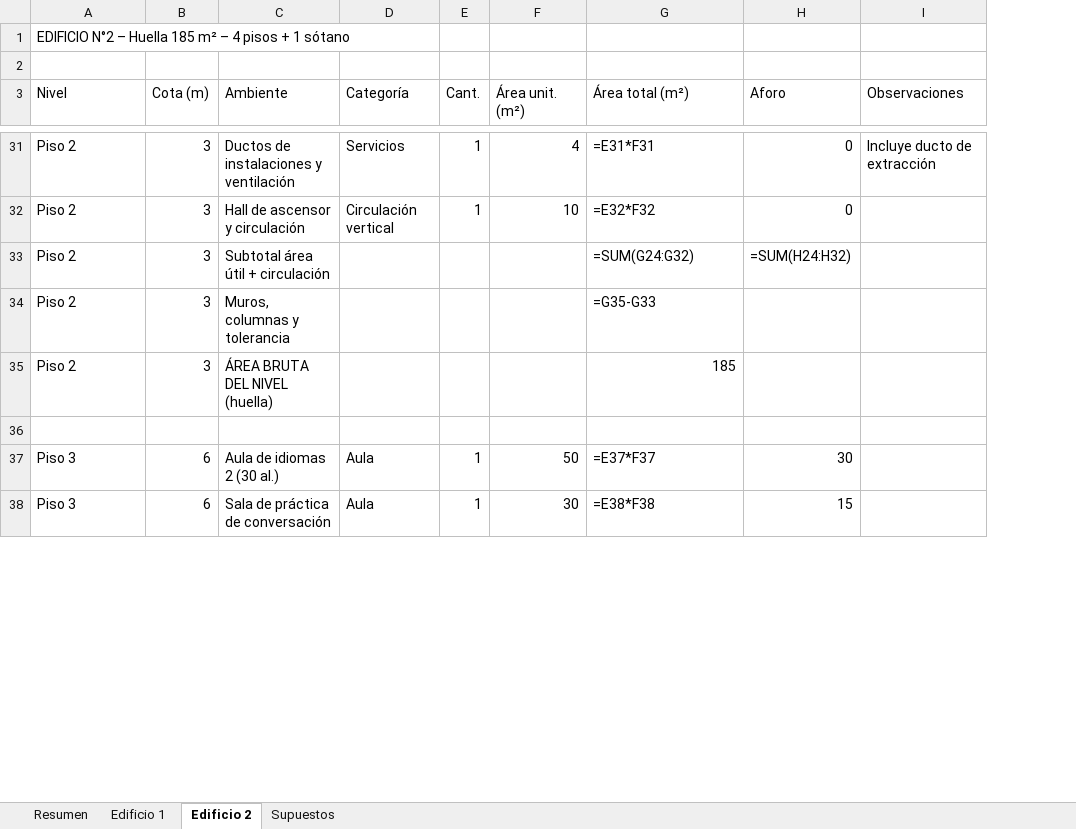
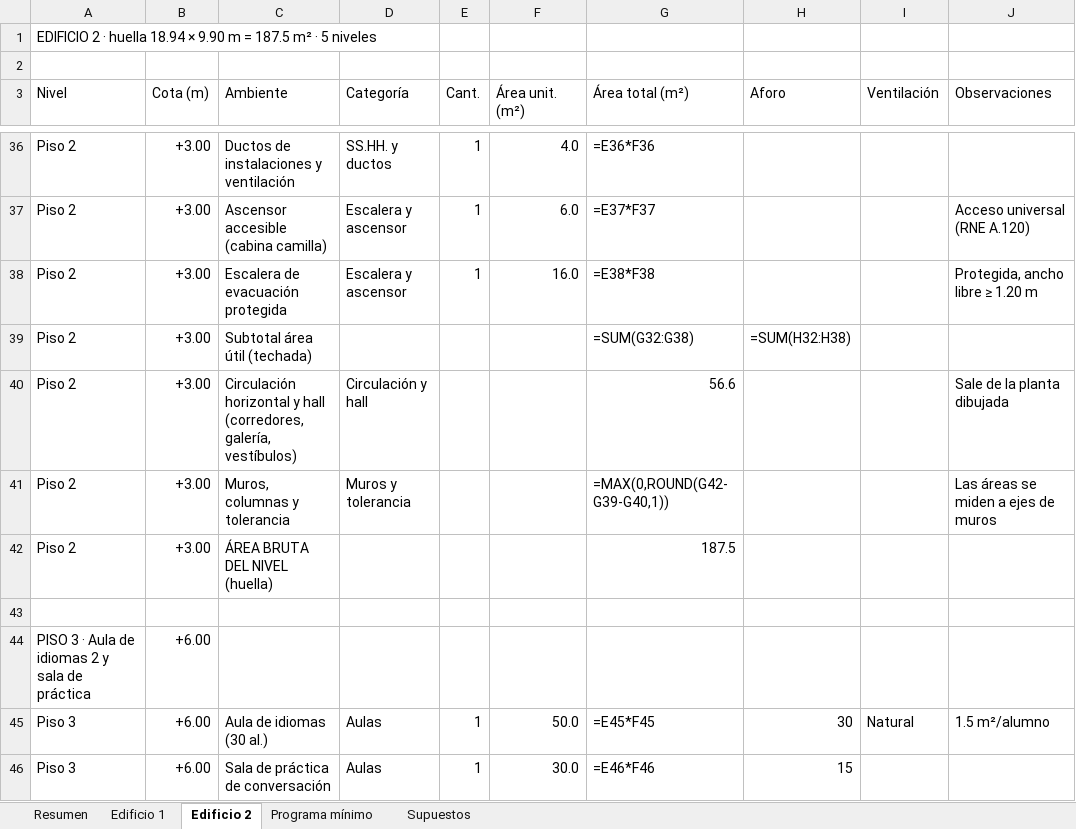
Before and after one commit to Kevinrvt/tuto_vscode, an Excel workbook: programa_arquitectonico_FIC_UNI.xlsx, sheet Edificio 2, drawn as a sheet; only a part is shown, gaps mark what is left out; values as stored, in another font and other column widths than the file's, no cell formats; formulas without a stored value are shown as written; addresses are those after the commit; the diff covers the shown part only; the diff names each change by its address in the sheet, - before the commit and + after, or states it on an @@ line.

```diff
--- a/programa_arquitectonico_FIC_UNI.xlsx (sheet Edificio 2)
+++ b/programa_arquitectonico_FIC_UNI.xlsx (sheet Edificio 2)
+sheet tab: Programa mínimo
+column I (Ventilación), row 45: Natural
-A1 (Nivel): EDIFICIO N°2 – Huella 185 m² – 4 pisos + 1 sótano
+A1 (Nivel): EDIFICIO 2 · huella 18.94 × 9.90 m = 187.5 m² · 5 niveles
-B36 (Cota (m)): 3
+B36 (Cota (m)): +3.00
-D36 (Categoría): Servicios
+D36 (Categoría): SS.HH. y ductos
-F36 (Área unit. (m²)): 4
+F36 (Área unit. (m²)): 4.0
-G36 (Área total (m²)): =E31*F31
+G36 (Área total (m²)): =E36*F36
-H36 (Aforo): 0
+H36 (Aforo): (empty)
-J36 (Observaciones): Incluye ducto de extracción
+J36 (Observaciones): (empty)
+row 37: Piso 2 | +3.00 | Ascensor accesible (cabina camilla) | Escalera y ascensor | 1 | 6.0 | =E37*F37 |  |  | Acceso universal (RNE A.120)
-B38:B39 (Cota (m)): 3
+B38:B39 (Cota (m)): +3.00
-C38 (Ambiente): Hall de ascensor y circulación
+C38 (Ambiente): Escalera de evacuación protegida
-D38 (Categoría): Circulación vertical
+D38 (Categoría): Escalera y ascensor
-F38 (Área unit. (m²)): 10
+F38 (Área unit. (m²)): 16.0
-G38 (Área total (m²)): =E32*F32
+G38 (Área total (m²)): =E38*F38
-H38 (Aforo): 0
+H38 (Aforo): (empty)
-J38 (Observaciones): (empty)
+J38 (Observaciones): Protegida, ancho libre ≥ 1.20 m
-C39 (Ambiente): Subtotal área útil + circulación
+C39 (Ambiente): Subtotal área útil (techada)
-G39 (Área total (m²)): =SUM(G24:G32)
+G39 (Área total (m²)): =SUM(G32:G38)
-H39 (Aforo): =SUM(H24:H32)
+H39 (Aforo): =SUM(H32:H38)
+row 40: Piso 2 | +3.00 | Circulación horizontal y hall (corredores, galería, vestíbulos) | Circulación y hall |  |  | 56.6 |  |  | Sale de la planta dibujada
-B41:B42 (Cota (m)): 3
+B41:B42 (Cota (m)): +3.00
-D41 (Categoría): (empty)
+D41 (Categoría): Muros y tolerancia
-G41 (Área total (m²)): =G35-G33
+G41 (Área total (m²)): =MAX(0,ROUND(G42-G39-G40,1))
-J41 (Observaciones): (empty)
+J41 (Observaciones): Las áreas se miden a ejes de muros
-G42 (Área total (m²)): 185
+G42 (Área total (m²)): 187.5
+row 44: PISO 3 · Aula de idiomas 2 y sala de práctica | +6.00
-B45:B46 (Cota (m)): 6
+B45:B46 (Cota (m)): +6.00
-C45 (Ambiente): Aula de idiomas 2 (30 al.)
+C45 (Ambiente): Aula de idiomas (30 al.)
-D45:D46 (Categoría): Aula
+D45:D46 (Categoría): Aulas
-F45 (Área unit. (m²)): 50
+F45 (Área unit. (m²)): 50.0
-G45 (Área total (m²)): =E37*F37
+G45 (Área total (m²)): =E45*F45
-J45 (Observaciones): (empty)
+J45 (Observaciones): 1.5 m²/alumno
-F46 (Área unit. (m²)): 30
+F46 (Área unit. (m²)): 30.0
-G46 (Área total (m²)): =E38*F38
+G46 (Área total (m²)): =E46*F46
```
Also changed, not shown: 16 added rows, 10 removed rows and 169 edited cells elsewhere in this sheet, sheet Edificio 1, sheet Resumen, sheet Supuestos, cell formats, 1 other file.
